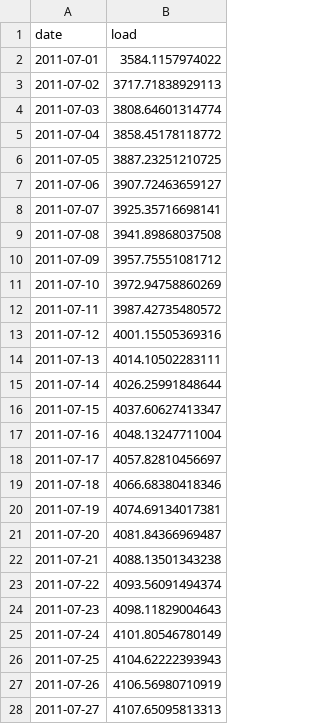
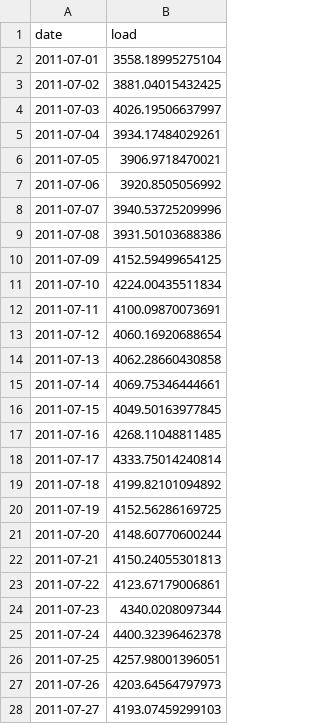
Before and after one commit to fetadata/Gilman_Salzberg_ENV797_TSA_ForecastCompetition_S26, a CSV file: Submissions/gilman_salzberg_tbats.csv, drawn as a sheet; only a part is shown; the diff covers the shown part only.

```diff
--- a/Submissions/gilman_salzberg_tbats.csv
+++ b/Submissions/gilman_salzberg_tbats.csv
@@ -1,28 +1,28 @@
 "date","load"
-2011-07-01,3584.1157974022
-2011-07-02,3717.71838929113
-2011-07-03,3808.64601314774
-2011-07-04,3858.45178118772
-2011-07-05,3887.23251210725
-2011-07-06,3907.72463659127
-2011-07-07,3925.35716698141
-2011-07-08,3941.89868037508
-2011-07-09,3957.75551081712
-2011-07-10,3972.94758860269
-2011-07-11,3987.42735480572
-2011-07-12,4001.15505369316
-2011-07-13,4014.10502283111
-2011-07-14,4026.25991848644
-2011-07-15,4037.60627413347
-2011-07-16,4048.13247711004
-2011-07-17,4057.82810456697
-2011-07-18,4066.68380418346
-2011-07-19,4074.69134017381
-2011-07-20,4081.84366969487
-2011-07-21,4088.13501343238
-2011-07-22,4093.56091494374
-2011-07-23,4098.11829004643
-2011-07-24,4101.80546780149
-2011-07-25,4104.62222393943
-2011-07-26,4106.56980710919
-2011-07-27,4107.65095813313
+2011-07-01,3558.18995275104
+2011-07-02,3881.04015432425
+2011-07-03,4026.19506637997
+2011-07-04,3934.17484029261
+2011-07-05,3906.9718470021
+2011-07-06,3920.8505056992
+2011-07-07,3940.53725209996
+2011-07-08,3931.50103688386
+2011-07-09,4152.59499654125
+2011-07-10,4224.00435511834
+2011-07-11,4100.09870073691
+2011-07-12,4060.16920688654
+2011-07-13,4062.28660430858
+2011-07-14,4069.75346444661
+2011-07-15,4049.50163977845
+2011-07-16,4268.11048811485
+2011-07-17,4333.75014240814
+2011-07-18,4199.82101094892
+2011-07-19,4152.56286169725
+2011-07-20,4148.60770600244
+2011-07-21,4150.24055301813
+2011-07-22,4123.67179006861
+2011-07-23,4340.0208097344
+2011-07-24,4400.32396462378
+2011-07-25,4257.98001396051
+2011-07-26,4203.64564797973
+2011-07-27,4193.07459299103
```
Also changed, not shown: 4 edited cells elsewhere in this file, Data/Processed/CleanHumidity_v1.csv, Data/Processed/CleanTemp_v1.csv, 41 other files.
